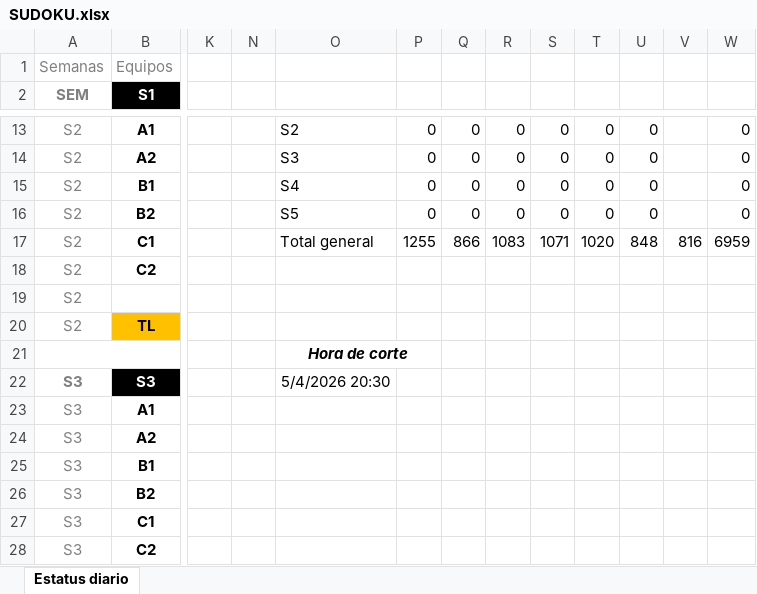
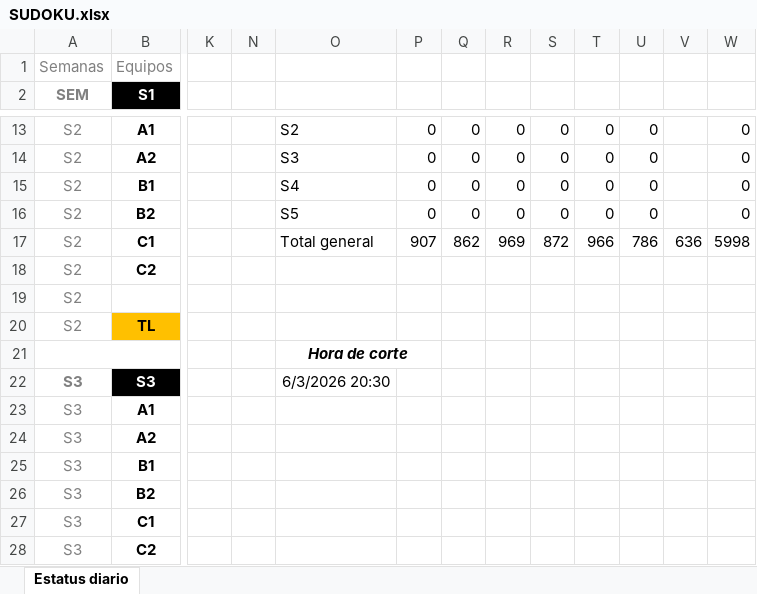
Before and after one commit to calvosantiago/OBS_Distribution, an Excel workbook: SUDOKU.xlsx, sheet Estatus diario, drawn as a sheet; only a part is shown, gaps mark what is left out; values as stored, in another font and other column widths than the file's, no borders; the diff covers the shown part only; the diff names each change by its address in the sheet, - before the commit and + after, or states it on an @@ line.

```diff
--- a/SUDOKU.xlsx (sheet Estatus diario)
+++ b/SUDOKU.xlsx (sheet Estatus diario)
-P17: 1255
+P17: 907
-Q17: 866
+Q17: 862
-R17: 1083
+R17: 969
-S17: 1071
+S17: 872
-T17: 1020
+T17: 966
-U17: 848
+U17: 786
-V17: 816
+V17: 636
-W17: 6959
+W17: 5998
-O22: 5/4/2026 20:30
+O22: 6/3/2026 20:30
```
Also changed, not shown: 31 edited cells elsewhere in this sheet, 1 other file.
